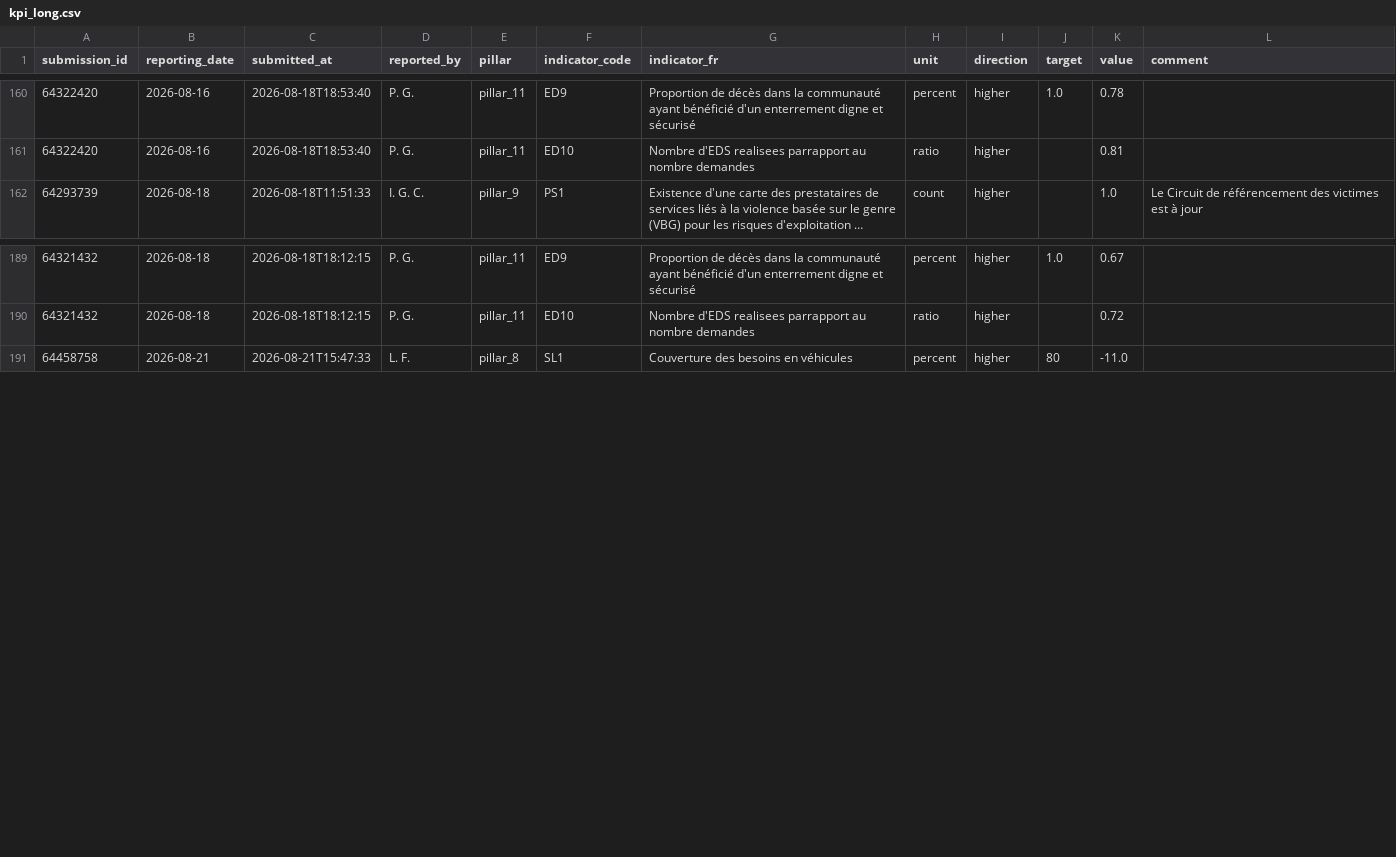
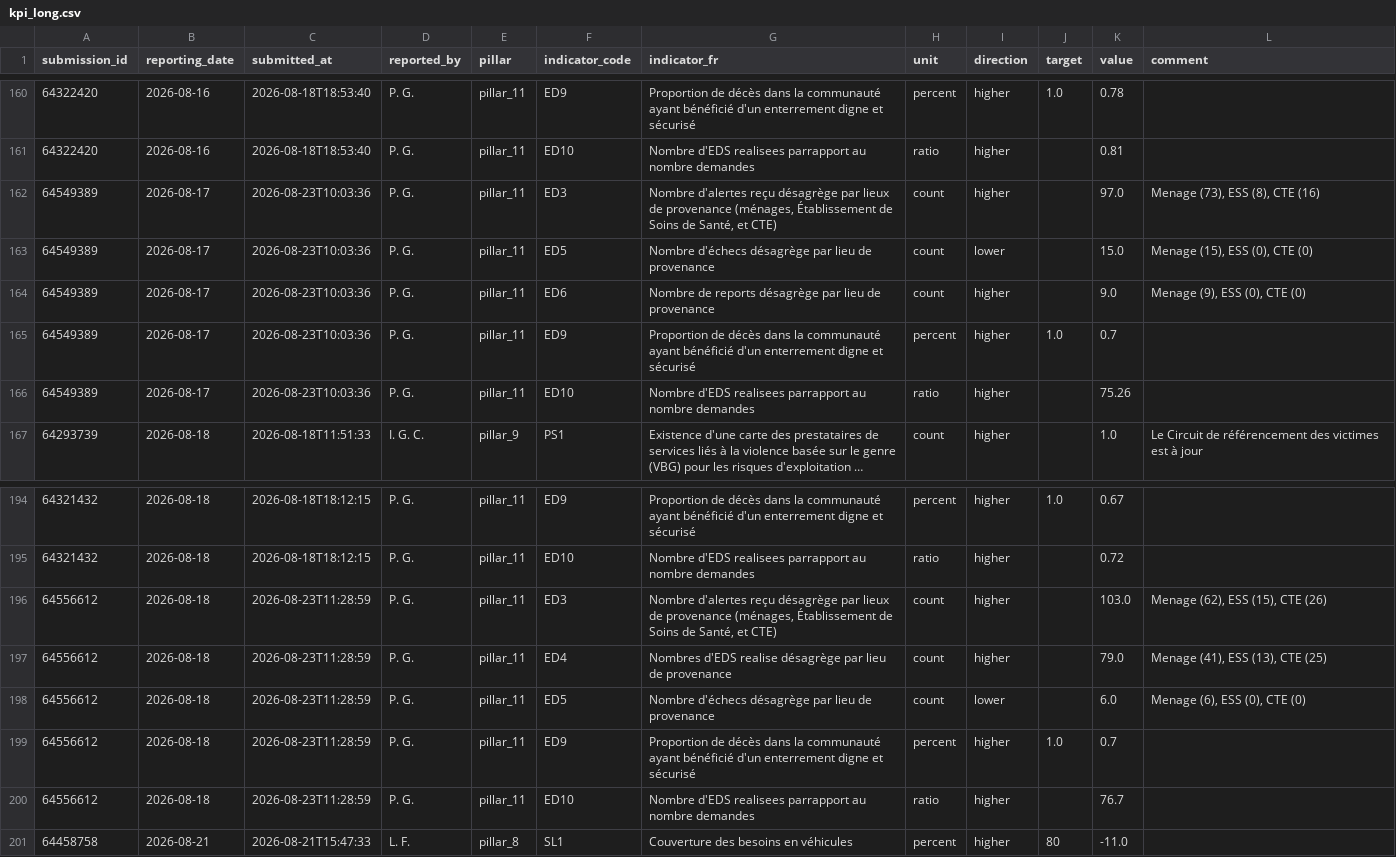
Before and after one commit to OgaSir-Gianni/Indicateurs-National-OMS-BVD, a CSV file: docs/data/kpi_long.csv, drawn as a sheet; only a part is shown, gaps mark what is left out; long unchanged cells end in …; the diff names each change by its address in the sheet, - before the commit and + after, or states it on an @@ line.

```diff
--- a/docs/data/kpi_long.csv
+++ b/docs/data/kpi_long.csv
+row 162: 64549389 | 2026-08-17 | 2026-08-23T10:03:36 | P. G. | pillar_11 | ED3 | Nombre d'alertes reçu désagrège par lieux de provenance (ménages, Établissement de Soins de Santé, et CTE) | count | higher |  | 97.0 | Menage (73), ESS (8), CTE (16)
+row 163: 64549389 | 2026-08-17 | 2026-08-23T10:03:36 | P. G. | pillar_11 | ED5 | Nombre d'échecs désagrège par lieu de provenance | count | lower |  | 15.0 | Menage (15), ESS (0), CTE (0)
+row 164: 64549389 | 2026-08-17 | 2026-08-23T10:03:36 | P. G. | pillar_11 | ED6 | Nombre de reports désagrège par lieu de provenance | count | higher |  | 9.0 | Menage (9), ESS (0), CTE (0)
+row 165: 64549389 | 2026-08-17 | 2026-08-23T10:03:36 | P. G. | pillar_11 | ED9 | Proportion de décès dans la communauté ayant bénéficié d'un enterrement digne et sécurisé | percent | higher | 1.0 | 0.7
+row 166: 64549389 | 2026-08-17 | 2026-08-23T10:03:36 | P. G. | pillar_11 | ED10 | Nombre d'EDS realisees parrapport au nombre demandes | ratio | higher |  | 75.26
+row 196: 64556612 | 2026-08-18 | 2026-08-23T11:28:59 | P. G. | pillar_11 | ED3 | Nombre d'alertes reçu désagrège par lieux de provenance (ménages, Établissement de Soins de Santé, et CTE) | count | higher |  | 103.0 | Menage (62), ESS (15), CTE (26)
+row 197: 64556612 | 2026-08-18 | 2026-08-23T11:28:59 | P. G. | pillar_11 | ED4 | Nombres d'EDS realise désagrège par lieu de provenance | count | higher |  | 79.0 | Menage (41), ESS (13), CTE (25)
+row 198: 64556612 | 2026-08-18 | 2026-08-23T11:28:59 | P. G. | pillar_11 | ED5 | Nombre d'échecs désagrège par lieu de provenance | count | lower |  | 6.0 | Menage (6), ESS (0), CTE (0)
+row 199: 64556612 | 2026-08-18 | 2026-08-23T11:28:59 | P. G. | pillar_11 | ED9 | Proportion de décès dans la communauté ayant bénéficié d'un enterrement digne et sécurisé | percent | higher | 1.0 | 0.7
+row 200: 64556612 | 2026-08-18 | 2026-08-23T11:28:59 | P. G. | pillar_11 | ED10 | Nombre d'EDS realisees parrapport au nombre demandes | ratio | higher |  | 76.7
```
Also changed, not shown: 2 other files.
